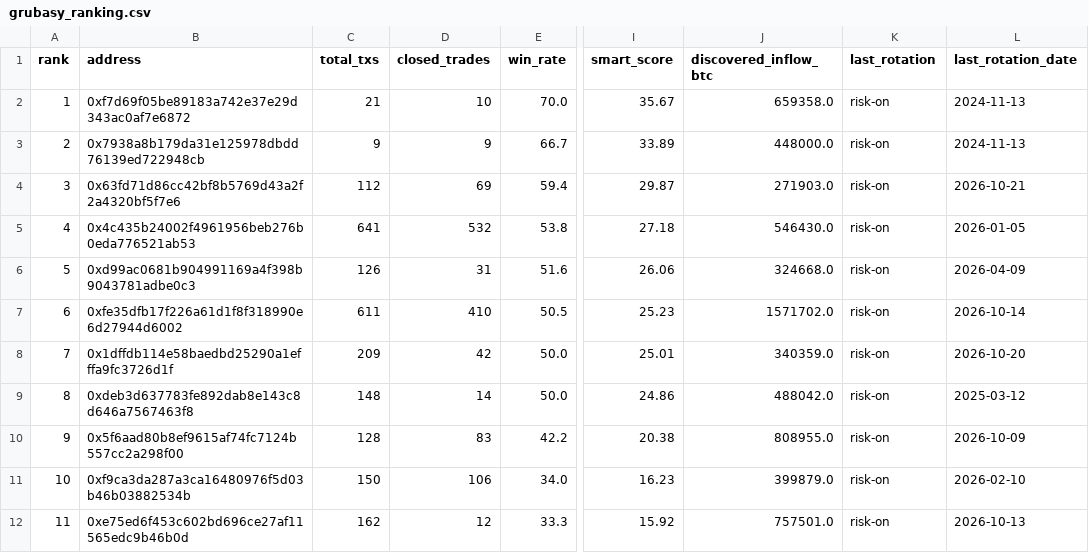
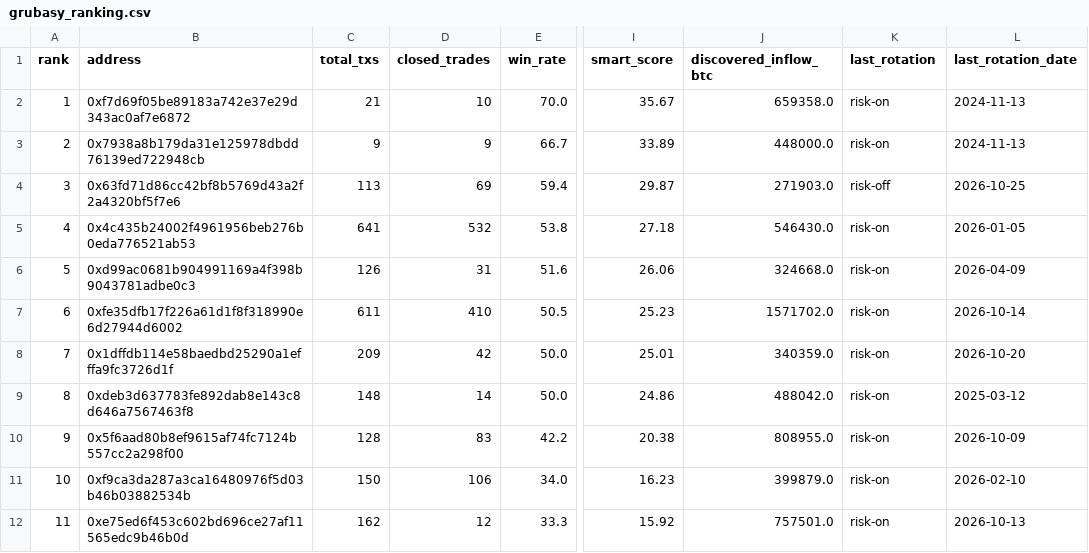
Before and after one commit to nierozgarniety/grubasy-tracker, a CSV file: grubasy_ranking.csv, drawn as a sheet; only a part is shown, gaps mark what is left out; the diff names each change by its address in the sheet, - before the commit and + after, or states it on an @@ line.

Commit message:
Update 2026-10-26 03:08 UTC

```diff
--- a/grubasy_ranking.csv
+++ b/grubasy_ranking.csv
-C4 (total_txs): 112
+C4 (total_txs): 113
-K4 (last_rotation): risk-on
+K4 (last_rotation): risk-off
-L4 (last_rotation_date): 2026-10-21
+L4 (last_rotation_date): 2026-10-25
```
